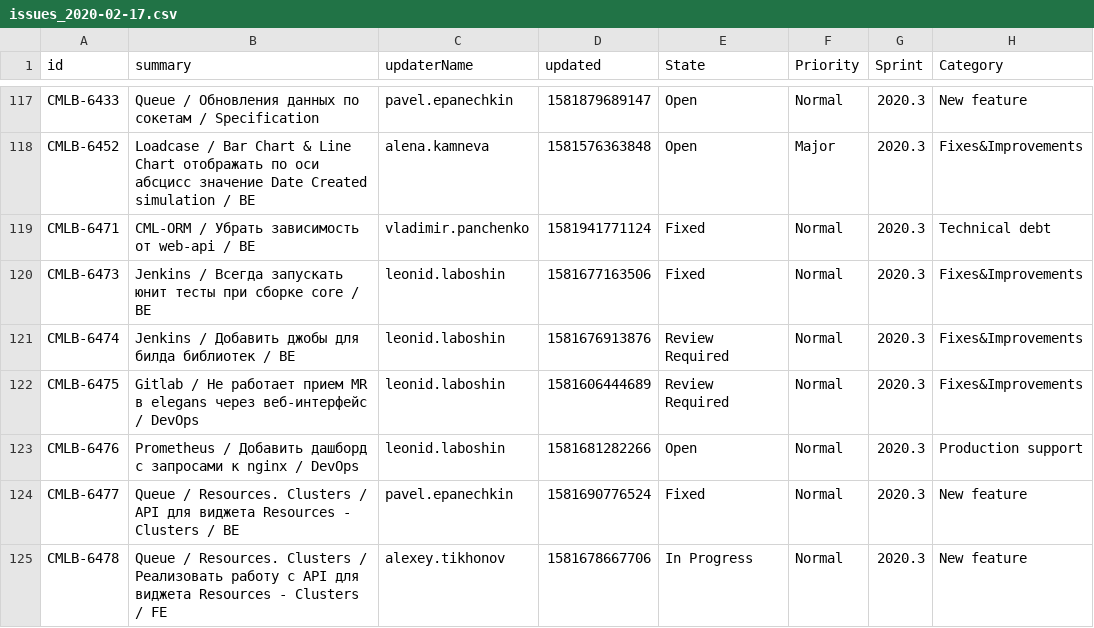
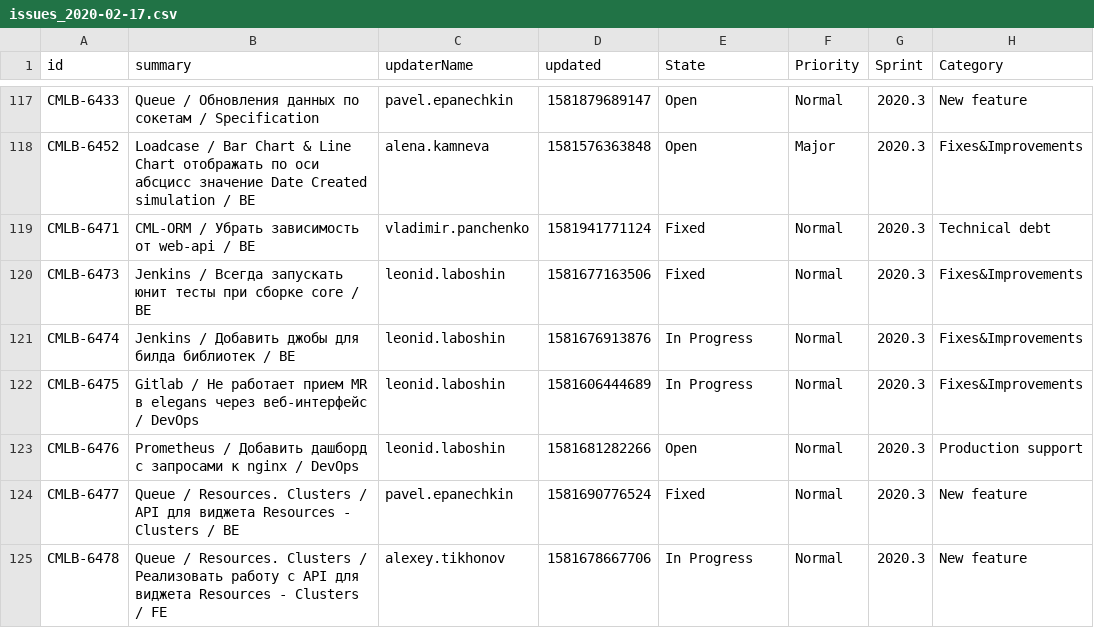
Before and after one commit to laboshinl/tips, a CSV file: issues_2020-02-17.csv, drawn as a sheet; only a part is shown, gaps mark what is left out; the diff covers the shown part only; the diff names each change by its address in the sheet, - before the commit and + after, or states it on an @@ line.

Commit message:
Update issues_2020-02-17.csv

```diff
--- a/issues_2020-02-17.csv
+++ b/issues_2020-02-17.csv
-E121:E122 (State): Review Required
+E121:E122 (State): In Progress
```
Also changed, not shown: 1 added row and 38 edited cells elsewhere in this file.
